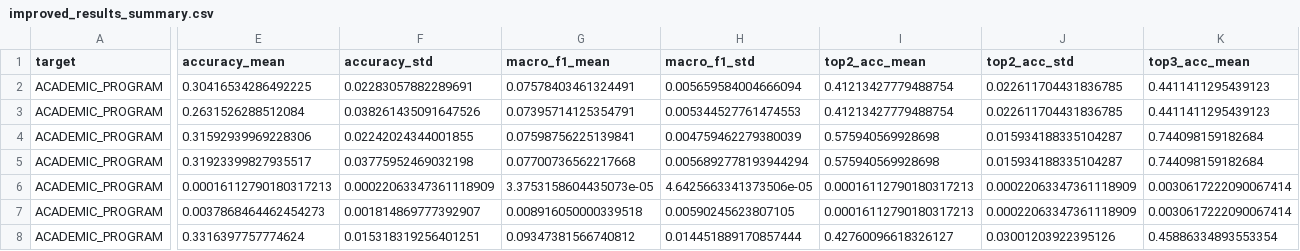
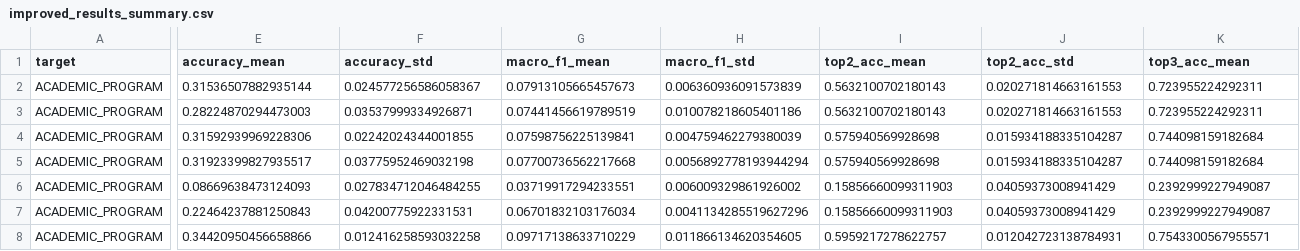
Before and after one commit to hanafithman/tuto, a CSV file: objective1/improved_results_summary.csv, drawn as a sheet; only a part is shown, gaps mark what is left out; the diff covers the shown part only; the diff names each change by its address in the sheet, - before the commit and + after, or states it on an @@ line.

```diff
--- a/objective1/improved_results_summary.csv
+++ b/objective1/improved_results_summary.csv
-E2 (accuracy_mean): 0.30416534286492225
+E2 (accuracy_mean): 0.31536507882935144
-F2 (accuracy_std): 0.02283057882289691
+F2 (accuracy_std): 0.024577256586058367
-G2 (macro_f1_mean): 0.07578403461324491
+G2 (macro_f1_mean): 0.07913105665457673
-H2 (macro_f1_std): 0.005659584004666094
+H2 (macro_f1_std): 0.006360936091573839
-I2:I3 (top2_acc_mean): 0.41213427779488754
+I2:I3 (top2_acc_mean): 0.5632100702180143
-J2:J3 (top2_acc_std): 0.022611704431836785
+J2:J3 (top2_acc_std): 0.020271814663161553
-K2:K3 (top3_acc_mean): 0.4411411295439123
+K2:K3 (top3_acc_mean): 0.723955224292311
-E3 (accuracy_mean): 0.2631526288512084
+E3 (accuracy_mean): 0.28224870294473003
-F3 (accuracy_std): 0.038261435091647526
+F3 (accuracy_std): 0.03537999334926871
-G3 (macro_f1_mean): 0.07395714125354791
+G3 (macro_f1_mean): 0.07441456619789519
-H3 (macro_f1_std): 0.005344527761474553
+H3 (macro_f1_std): 0.010078218605401186
-E6 (accuracy_mean): 0.00016112790180317213
+E6 (accuracy_mean): 0.08669638473124093
-F6 (accuracy_std): 0.00022063347361118909
+F6 (accuracy_std): 0.027834712046484255
-G6 (macro_f1_mean): 3.3753158604435073e-05
+G6 (macro_f1_mean): 0.03719917294233551
-H6 (macro_f1_std): 4.6425663341373506e-05
+H6 (macro_f1_std): 0.006009329861926002
-I6:I7 (top2_acc_mean): 0.00016112790180317213
+I6:I7 (top2_acc_mean): 0.15856660099311903
-J6:J7 (top2_acc_std): 0.00022063347361118909
+J6:J7 (top2_acc_std): 0.04059373008941429
-K6:K7 (top3_acc_mean): 0.0030617222090067414
+K6:K7 (top3_acc_mean): 0.2392999227949087
-E7 (accuracy_mean): 0.0037868464462454273
+E7 (accuracy_mean): 0.22464237881250843
-F7 (accuracy_std): 0.001814869777392907
+F7 (accuracy_std): 0.04200775922331531
-G7 (macro_f1_mean): 0.008916050000339518
+G7 (macro_f1_mean): 0.06701832103176034
-H7 (macro_f1_std): 0.00590245623807105
+H7 (macro_f1_std): 0.0041134285519627296
-E8 (accuracy_mean): 0.3316397757774624
+E8 (accuracy_mean): 0.34420950456658866
-F8 (accuracy_std): 0.015318319256401251
+F8 (accuracy_std): 0.012416258593032258
-G8 (macro_f1_mean): 0.09347381566740812
+G8 (macro_f1_mean): 0.09717138633710229
-H8 (macro_f1_std): 0.014451889170857444
+H8 (macro_f1_std): 0.011866134620354605
-I8 (top2_acc_mean): 0.42760096618326127
+I8 (top2_acc_mean): 0.5959217278622757
-J8 (top2_acc_std): 0.03001203922395126
+J8 (top2_acc_std): 0.012042723138784931
-K8 (top3_acc_mean): 0.45886334893553354
+K8 (top3_acc_mean): 0.7543300567955571
```
Also changed, not shown: 61 edited cells elsewhere in this file, objective1/confusion_matrix_improved_ACADEMIC_PROGRAM_C_plus_UNIVERSITY_enrolment_time.csv, objective1/improved_results_per_class.csv, 1 other file.
